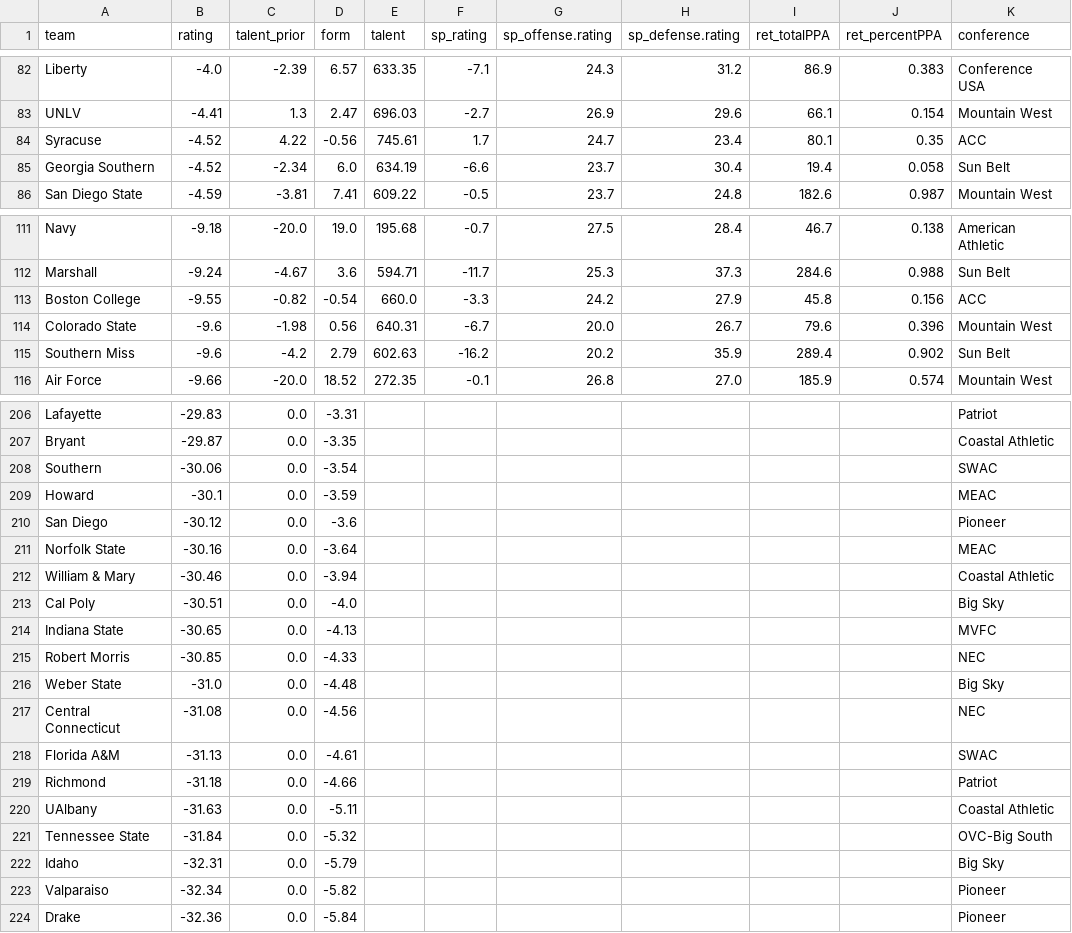
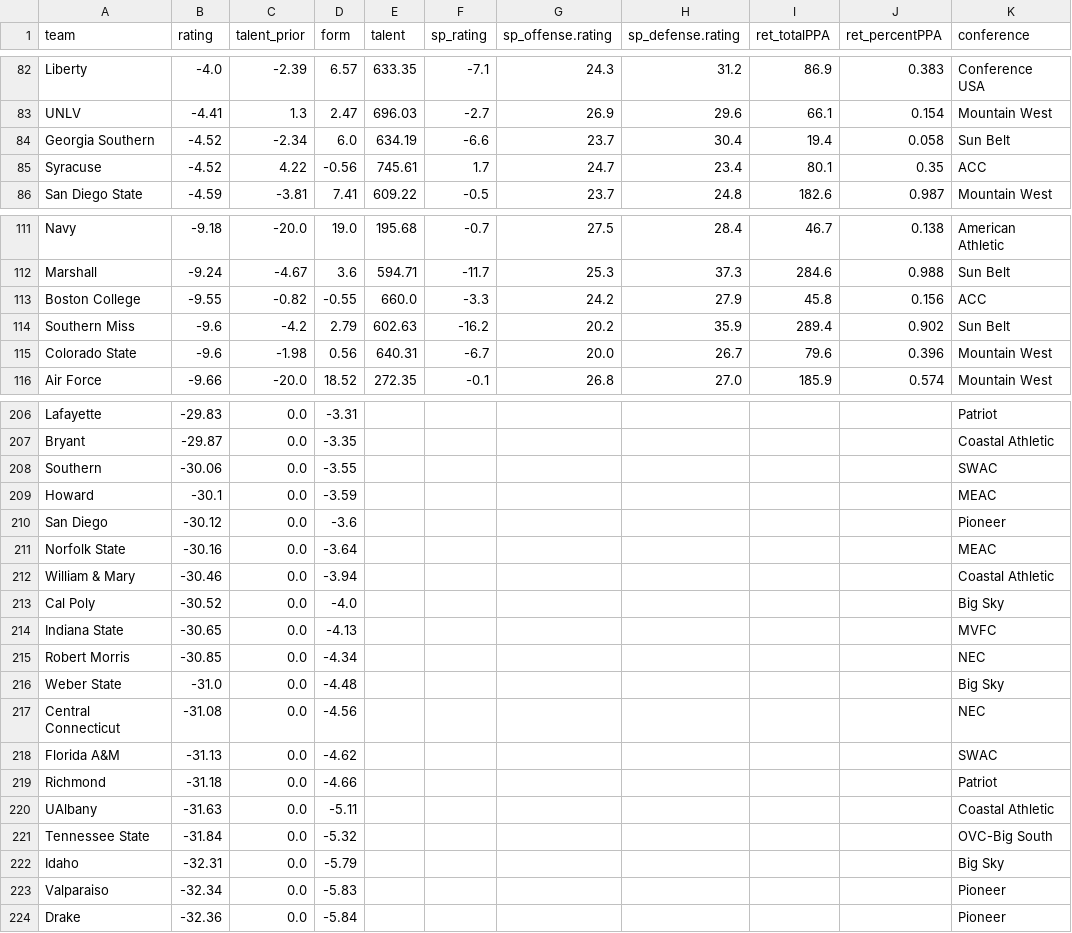
Before and after one commit to fourty2se7en/cfb-card, a CSV file: scripts/data/power_ratings.csv, drawn as a sheet; only a part is shown, gaps mark what is left out; the diff covers the shown part only; the diff names each change by its address in the sheet, - before the commit and + after, or states it on an @@ line.

```diff
--- a/scripts/data/power_ratings.csv
+++ b/scripts/data/power_ratings.csv
@@ row 85 moved to row 84: Georgia Southern @@
-D113 (form): -0.54
+D113 (form): -0.55
@@ row 115 moved to row 114: Southern Miss @@
-D208 (form): -3.54
+D208 (form): -3.55
-B213 (rating): -30.51
+B213 (rating): -30.52
-D215 (form): -4.33
+D215 (form): -4.34
-D218 (form): -4.61
+D218 (form): -4.62
-D223 (form): -5.82
+D223 (form): -5.83
```
Also changed, not shown: 1 added row, 1 removed row, 2 moved rows and 26 edited cells elsewhere in this file, docs/picks.csv, scripts/data/games.csv, 5 other files.
